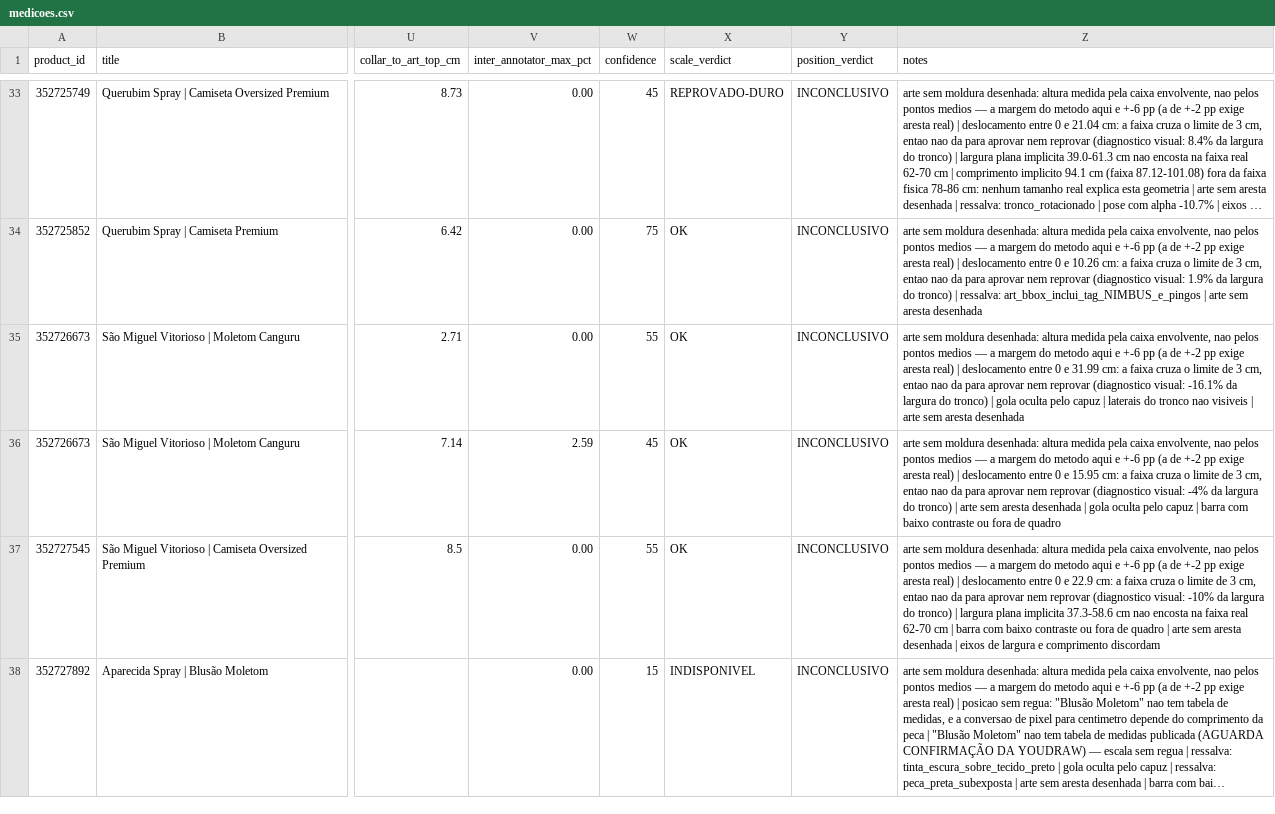
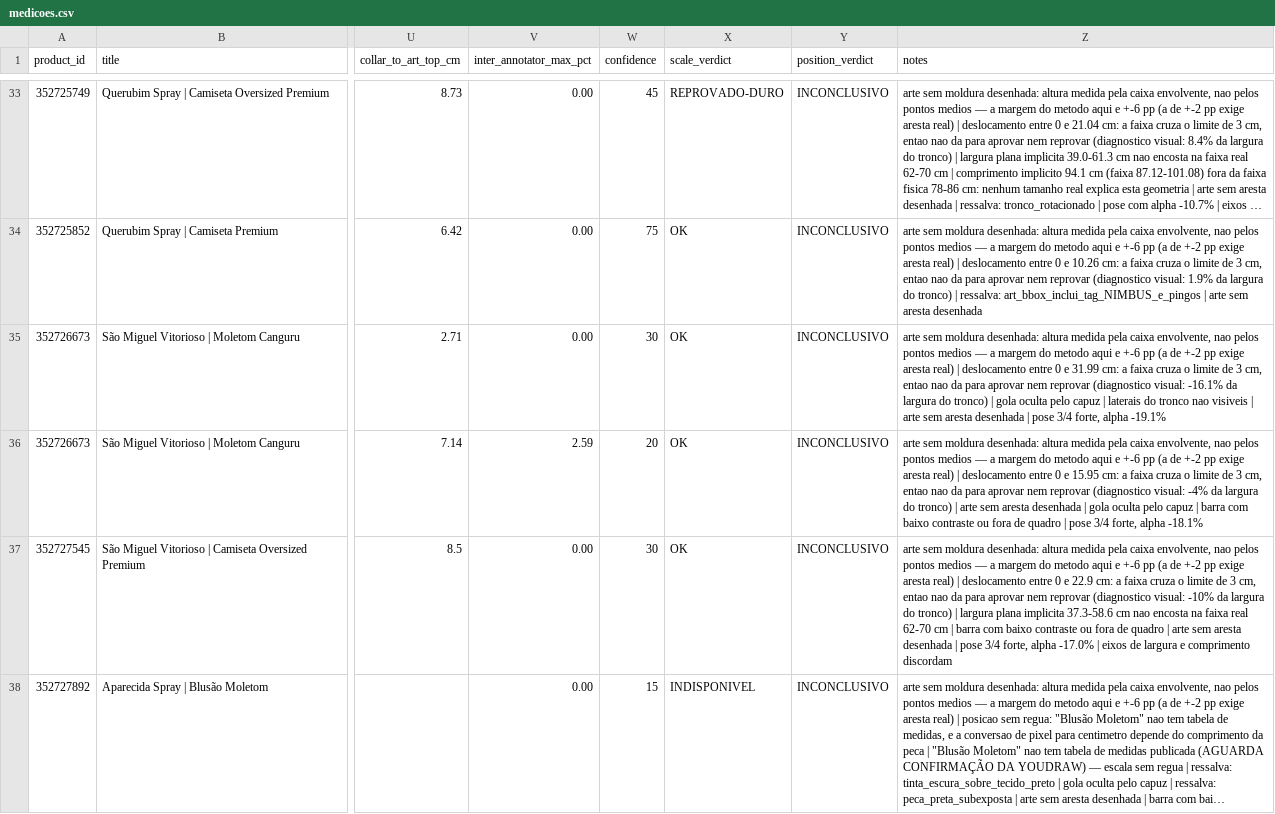
Before and after one commit to Movits/nimbus, a CSV file: nuvemshop/auditoria/2026-07-25-geometria/medicoes.csv, drawn as a sheet; only a part is shown, gaps mark what is left out; long unchanged cells end in …; the diff covers the shown part only; the diff names each change by its address in the sheet, - before the commit and + after, or states it on an @@ line.

```diff
--- a/nuvemshop/auditoria/2026-07-25-geometria/medicoes.csv
+++ b/nuvemshop/auditoria/2026-07-25-geometria/medicoes.csv
-W35 (confidence): 55
+W35 (confidence): 30
-Z35 (notes): …aresta desenhada
+Z35 (notes): …aresta desenhada | pose 3/4 forte, alpha -19.1%
-W36 (confidence): 45
+W36 (confidence): 20
-Z36 (notes): …de quadro
+Z36 (notes): …de quadro | pose 3/4 forte, alpha -18.1%
-W37 (confidence): 55
+W37 (confidence): 30
-Z37 (notes): …desenhada | eixos de…
+Z37 (notes): …desenhada | pose 3/4 forte, alpha -17.0% | eixos de…
```
Also changed, not shown: 12 edited cells elsewhere in this file, 8 other files.
